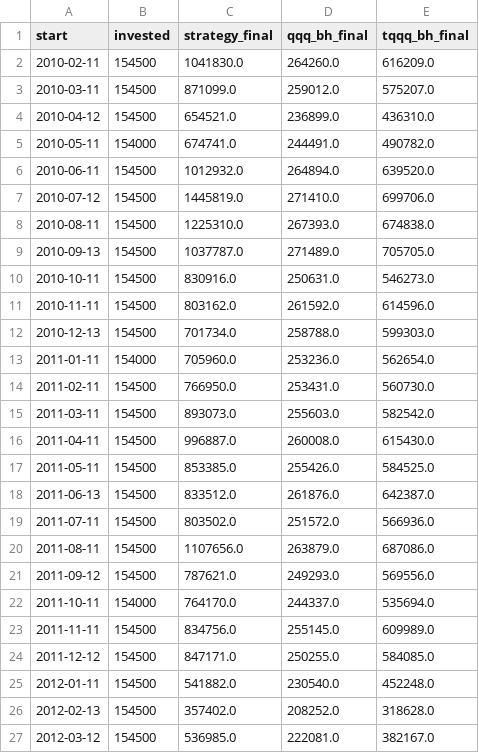
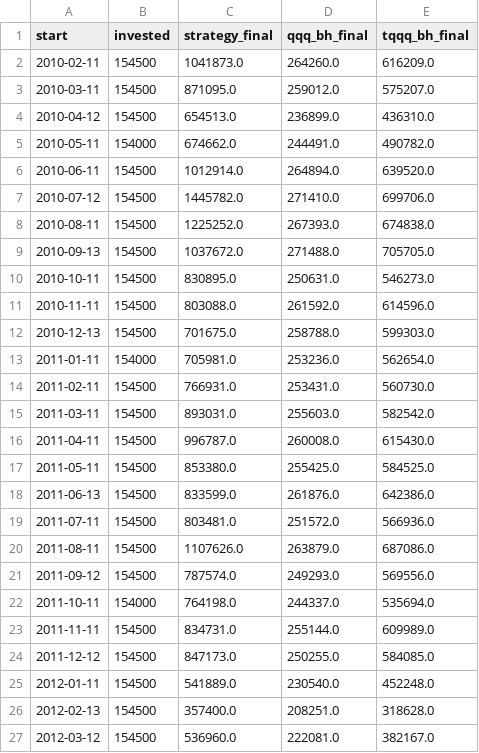
Before and after one commit to glatt-git/tqqq-journey, a CSV file: data/backtest/rolling_4yr.csv, drawn as a sheet; only a part is shown; the diff covers the shown part only.

```diff
--- a/data/backtest/rolling_4yr.csv
+++ b/data/backtest/rolling_4yr.csv
@@ -1,27 +1,27 @@
 start,invested,strategy_final,qqq_bh_final,tqqq_bh_final
-2010-02-11,154500,1041830.0,264260.0,616209.0
-2010-03-11,154500,871099.0,259012.0,575207.0
-2010-04-12,154500,654521.0,236899.0,436310.0
-2010-05-11,154000,674741.0,244491.0,490782.0
-2010-06-11,154500,1012932.0,264894.0,639520.0
-2010-07-12,154500,1445819.0,271410.0,699706.0
-2010-08-11,154500,1225310.0,267393.0,674838.0
-2010-09-13,154500,1037787.0,271489.0,705705.0
-2010-10-11,154500,830916.0,250631.0,546273.0
-2010-11-11,154500,803162.0,261592.0,614596.0
-2010-12-13,154500,701734.0,258788.0,599303.0
-2011-01-11,154000,705960.0,253236.0,562654.0
-2011-02-11,154500,766950.0,253431.0,560730.0
-2011-03-11,154500,893073.0,255603.0,582542.0
-2011-04-11,154500,996887.0,260008.0,615430.0
-2011-05-11,154500,853385.0,255426.0,584525.0
-2011-06-13,154500,833512.0,261876.0,642387.0
-2011-07-11,154500,803502.0,251572.0,566936.0
-2011-08-11,154500,1107656.0,263879.0,687086.0
-2011-09-12,154500,787621.0,249293.0,569556.0
-2011-10-11,154000,764170.0,244337.0,535694.0
-2011-11-11,154500,834756.0,255145.0,609989.0
-2011-12-12,154500,847171.0,250255.0,584085.0
-2012-01-11,154500,541882.0,230540.0,452248.0
-2012-02-13,154500,357402.0,208252.0,318628.0
-2012-03-12,154500,536985.0,222081.0,382167.0
+2010-02-11,154500,1041873.0,264260.0,616209.0
+2010-03-11,154500,871095.0,259012.0,575207.0
+2010-04-12,154500,654513.0,236899.0,436310.0
+2010-05-11,154000,674662.0,244491.0,490782.0
+2010-06-11,154500,1012914.0,264894.0,639520.0
+2010-07-12,154500,1445782.0,271410.0,699706.0
+2010-08-11,154500,1225252.0,267393.0,674838.0
+2010-09-13,154500,1037672.0,271488.0,705705.0
+2010-10-11,154500,830895.0,250631.0,546273.0
+2010-11-11,154500,803088.0,261592.0,614596.0
+2010-12-13,154500,701675.0,258788.0,599303.0
+2011-01-11,154000,705981.0,253236.0,562654.0
+2011-02-11,154500,766931.0,253431.0,560730.0
+2011-03-11,154500,893031.0,255603.0,582542.0
+2011-04-11,154500,996787.0,260008.0,615430.0
+2011-05-11,154500,853380.0,255425.0,584525.0
+2011-06-13,154500,833599.0,261876.0,642386.0
+2011-07-11,154500,803481.0,251572.0,566936.0
+2011-08-11,154500,1107626.0,263879.0,687086.0
+2011-09-12,154500,787574.0,249293.0,569556.0
+2011-10-11,154000,764198.0,244337.0,535694.0
+2011-11-11,154500,834731.0,255144.0,609989.0
+2011-12-12,154500,847173.0,250255.0,584085.0
+2012-01-11,154500,541889.0,230540.0,452248.0
+2012-02-13,154500,357400.0,208251.0,318628.0
+2012-03-12,154500,536960.0,222081.0,382167.0
```
Also changed, not shown: 129 edited cells elsewhere in this file, data/backtest/stress_test.csv, 6 other files.
